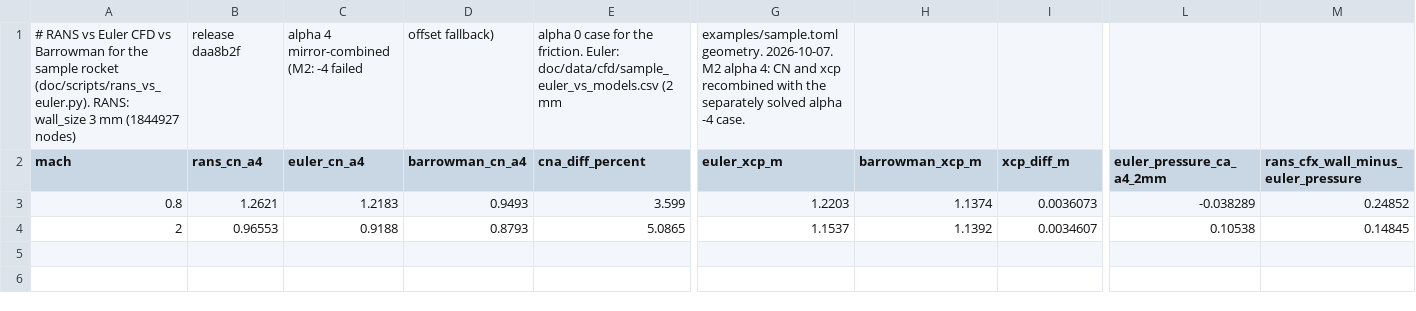
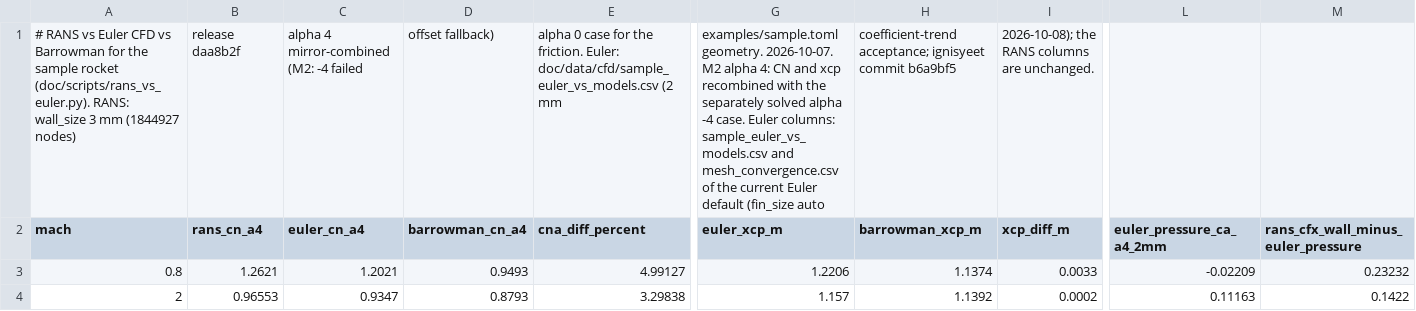
Before and after one commit to ddd3h/ignisyeet, a CSV file: doc/data/cfd/rans_vs_euler.csv, drawn as a sheet; only a part is shown, gaps mark what is left out; the diff names each change by its address in the sheet, - before the commit and + after, or states it on an @@ line.

Commit message:
docs: RANS V7/V8 compared with the current Euler default (CN +5.0 % and +3.3 % for V7; V8 CN +0.7 to +6.3 %, recalculated axial force -1 to +16 % of the Euler table); Euler columns of rans_table*.csv and rans_vs_euler.csv replaced

```diff
--- a/doc/data/cfd/rans_vs_euler.csv
+++ b/doc/data/cfd/rans_vs_euler.csv
-G1 (euler_xcp_m): …-4 case.
+G1 (euler_xcp_m): …-4 case. Euler columns: sample_euler_vs_models.csv and mesh_convergence.csv of the current Euler default (fin_size auto
-H1 (barrowman_xcp_m): (empty)
+H1 (barrowman_xcp_m): coefficient-trend acceptance; ignisyeet commit b6a9bf5
-I1 (xcp_diff_m): (empty)
+I1 (xcp_diff_m): 2026-10-08); the RANS columns are unchanged.
-C3 (euler_cn_a4): 1.2183
+C3 (euler_cn_a4): 1.2021
-E3 (cna_diff_percent): 3.599
+E3 (cna_diff_percent): 4.99127
-G3 (euler_xcp_m): 1.2203
+G3 (euler_xcp_m): 1.2206
-I3 (xcp_diff_m): 0.0036073
+I3 (xcp_diff_m): 0.0033
-L3 (euler_pressure_ca_a4_2mm): -0.038289
+L3 (euler_pressure_ca_a4_2mm): -0.02209
-M3: 0.24852
+M3: 0.23232
-C4 (euler_cn_a4): 0.9188
+C4 (euler_cn_a4): 0.9347
-E4 (cna_diff_percent): 5.0865
+E4 (cna_diff_percent): 3.29838
-G4 (euler_xcp_m): 1.1537
+G4 (euler_xcp_m): 1.157
-I4 (xcp_diff_m): 0.0034607
+I4 (xcp_diff_m): 0.0002
-L4 (euler_pressure_ca_a4_2mm): 0.10538
+L4 (euler_pressure_ca_a4_2mm): 0.11163
-M4: 0.14845
+M4: 0.1422
```
Also changed, not shown: doc/data/cfd/rans_table.csv, doc/data/cfd/rans_table_roughness.csv, 3 other files.
